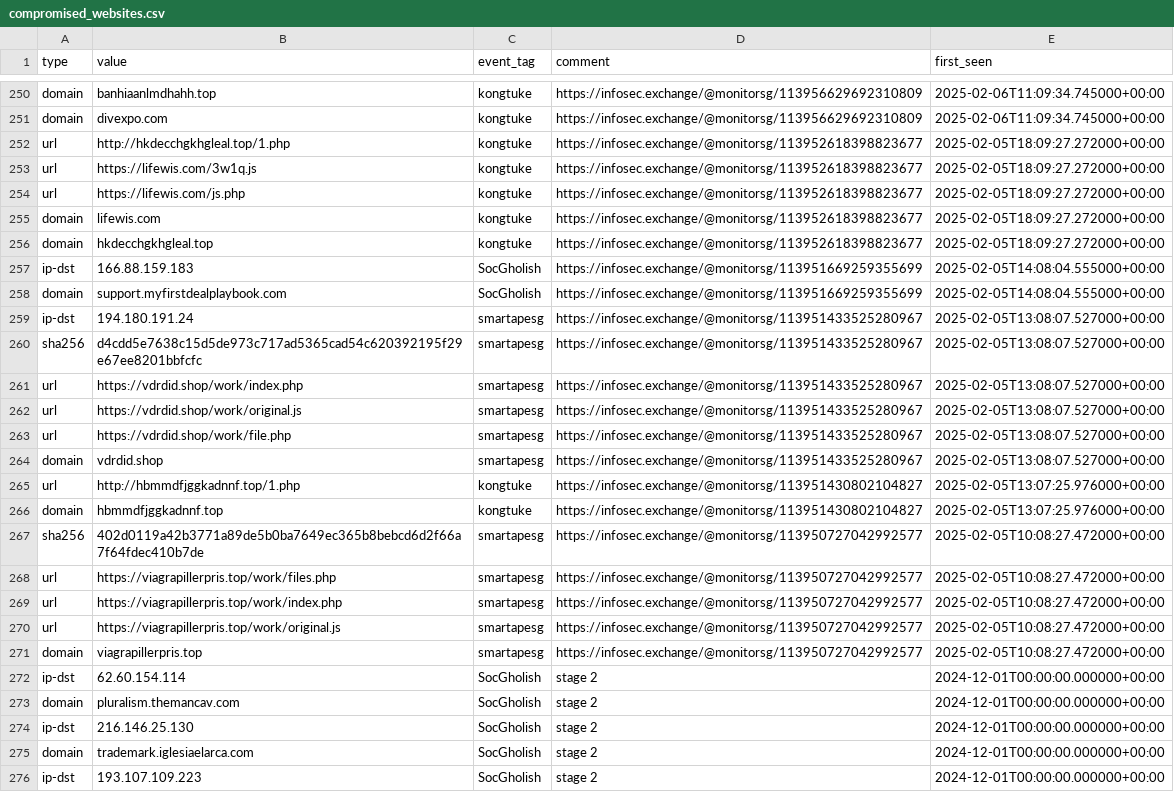
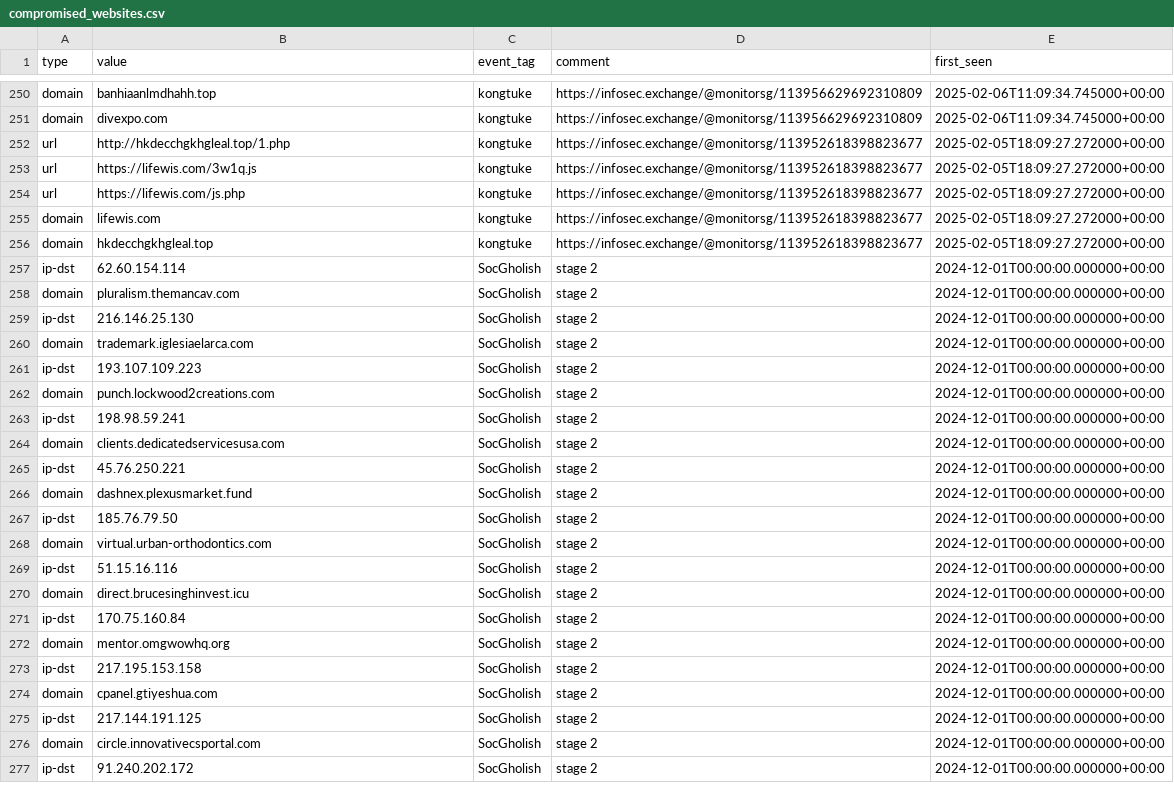
Before and after one commit to Gusty-Dusty/compromised_feeds, a CSV file: 30_days/compromised_websites.csv, drawn as a sheet; only a part is shown, gaps mark what is left out; the shorter side is filled out with more unchanged rows; the diff names each change by its address in the sheet, - before the commit and + after, or states it on an @@ line.

```diff
--- a/30_days/compromised_websites.csv
+++ b/30_days/compromised_websites.csv
-row 257: ip-dst | 166.88.159.183 | SocGholish | https://infosec.exchange/@monitorsg/113951669259355699 | 2025-02-05T14:08:04.555000+00:00
-row 258: domain | support.myfirstdealplaybook.com | SocGholish | https://infosec.exchange/@monitorsg/113951669259355699 | 2025-02-05T14:08:04.555000+00:00
-row 259: ip-dst | 194.180.191.24 | smartapesg | https://infosec.exchange/@monitorsg/113951433525280967 | 2025-02-05T13:08:07.527000+00:00
-row 260: sha256 | d4cdd5e7638c15d5de973c717ad5365cad54c620392195f29e67ee8201bbfcfc | smartapesg | https://infosec.exchange/@monitorsg/113951433525280967 | 2025-02-05T13:08:07.527000+00:00
-row 261: url | https://vdrdid.shop/work/index.php | smartapesg | https://infosec.exchange/@monitorsg/113951433525280967 | 2025-02-05T13:08:07.527000+00:00
-row 262: url | https://vdrdid.shop/work/original.js | smartapesg | https://infosec.exchange/@monitorsg/113951433525280967 | 2025-02-05T13:08:07.527000+00:00
-row 263: url | https://vdrdid.shop/work/file.php | smartapesg | https://infosec.exchange/@monitorsg/113951433525280967 | 2025-02-05T13:08:07.527000+00:00
-row 264: domain | vdrdid.shop | smartapesg | https://infosec.exchange/@monitorsg/113951433525280967 | 2025-02-05T13:08:07.527000+00:00
-row 265: url | http://hbmmdfjggkadnnf.top/1.php | kongtuke | https://infosec.exchange/@monitorsg/113951430802104827 | 2025-02-05T13:07:25.976000+00:00
-row 266: domain | hbmmdfjggkadnnf.top | kongtuke | https://infosec.exchange/@monitorsg/113951430802104827 | 2025-02-05T13:07:25.976000+00:00
-row 267: sha256 | 402d0119a42b3771a89de5b0ba7649ec365b8bebcd6d2f66a7f64fdec410b7de | smartapesg | https://infosec.exchange/@monitorsg/113950727042992577 | 2025-02-05T10:08:27.472000+00:00
-row 268: url | https://viagrapillerpris.top/work/files.php | smartapesg | https://infosec.exchange/@monitorsg/113950727042992577 | 2025-02-05T10:08:27.472000+00:00
-row 269: url | https://viagrapillerpris.top/work/index.php | smartapesg | https://infosec.exchange/@monitorsg/113950727042992577 | 2025-02-05T10:08:27.472000+00:00
-row 270: url | https://viagrapillerpris.top/work/original.js | smartapesg | https://infosec.exchange/@monitorsg/113950727042992577 | 2025-02-05T10:08:27.472000+00:00
-row 271: domain | viagrapillerpris.top | smartapesg | https://infosec.exchange/@monitorsg/113950727042992577 | 2025-02-05T10:08:27.472000+00:00
```
Also changed, not shown: 7_days/compromised_websites.csv, 6 other files.
